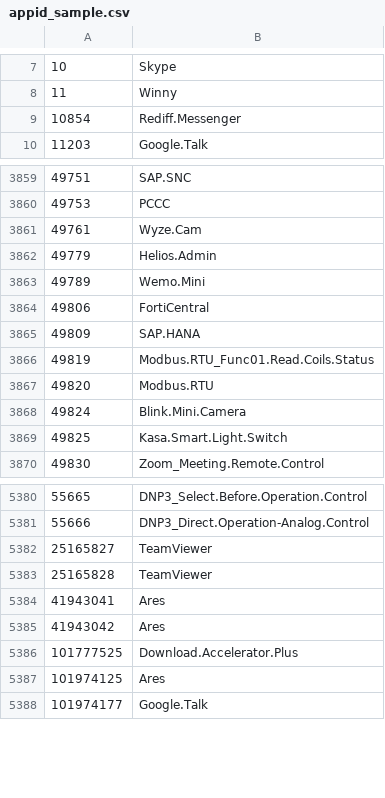
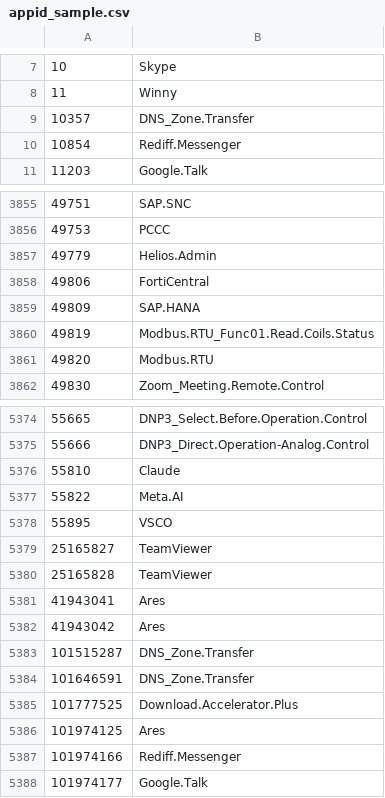
Before and after one commit to Connie-Wild/FortiOS_AppControlID, a CSV file: appid_sample.csv, drawn as a sheet; only a part is shown, gaps mark what is left out; the diff covers the shown part only.

Commit message:
sample update

```diff
--- a/appid_sample.csv
+++ b/appid_sample.csv
@@ -8,2 +8,3 @@
 11,Winny
+10357,DNS_Zone.Transfer
 10854,Rediff.Messenger
@@ -3860,5 +3856,3 @@
 49753,PCCC
-49761,Wyze.Cam
 49779,Helios.Admin
-49789,Wemo.Mini
 49806,FortiCentral
@@ -3867,4 +3861,2 @@
 49820,Modbus.RTU
-49824,Blink.Mini.Camera
-49825,Kasa.Smart.Light.Switch
 49830,Zoom_Meeting.Remote.Control
@@ -5381,2 +5375,5 @@
 55666,DNP3_Direct.Operation-Analog.Control
+55810,Claude
+55822,Meta.AI
+55895,VSCO
 25165827,TeamViewer
@@ -5385,4 +5382,7 @@
 41943042,Ares
+101515287,DNS_Zone.Transfer
+101646591,DNS_Zone.Transfer
 101777525,Download.Accelerator.Plus
 101974125,Ares
+101974166,Rediff.Messenger
 101974177,Google.Talk
```
Also changed, not shown: 2 added rows, 5 removed rows and 3 edited cells elsewhere in this file.
